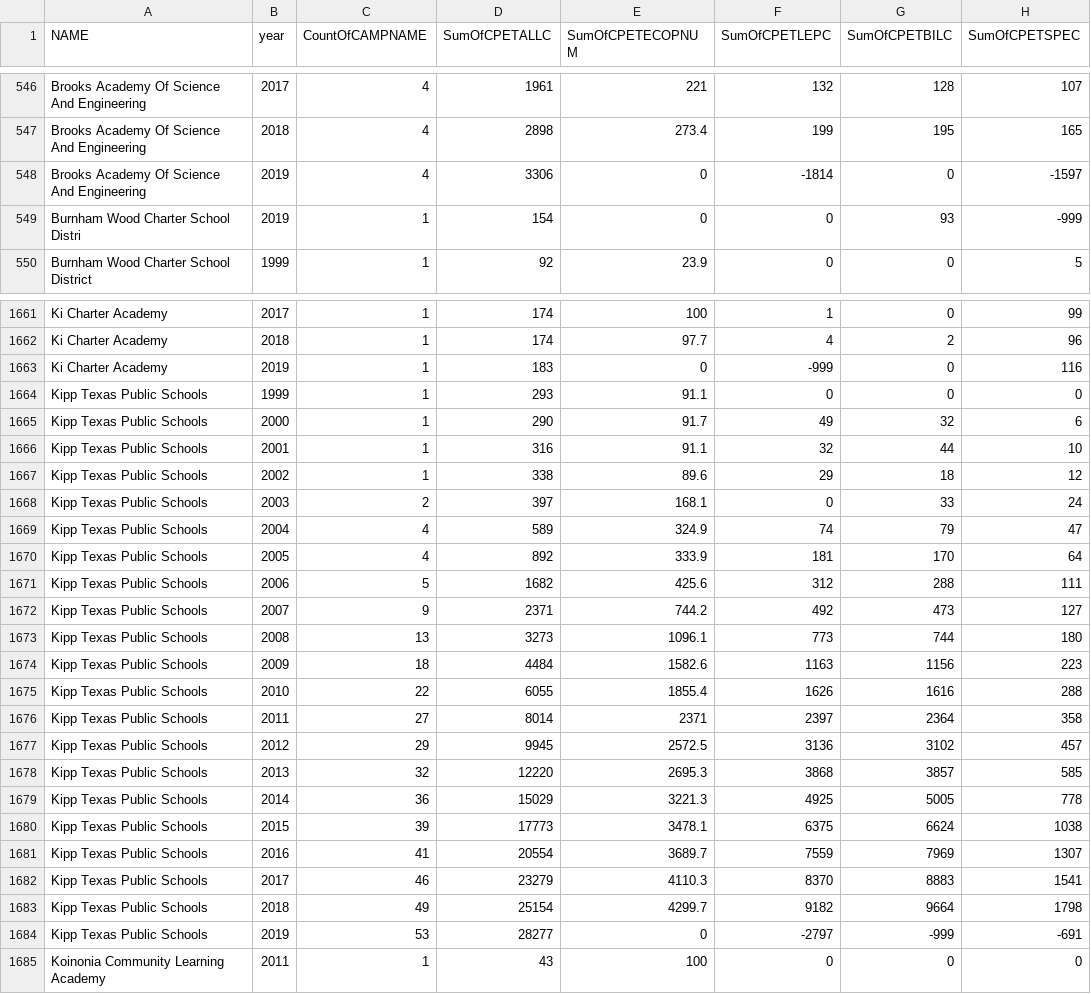
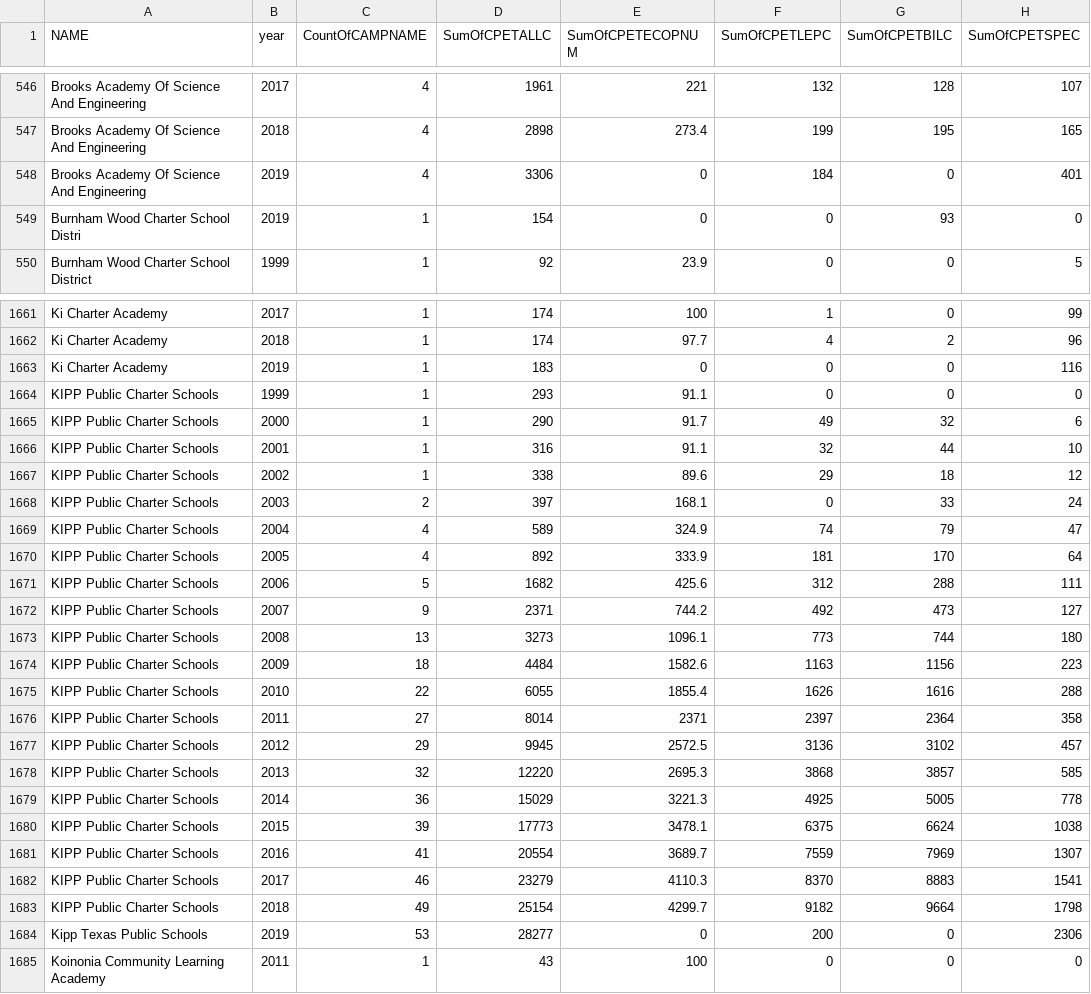
Before and after one commit to coregis/ryht-charter-campuses-2020, a CSV file: data/qrySumStatsAllCharterDistAllYears_2020_v1.csv, drawn as a sheet; only a part is shown, gaps mark what is left out; the diff covers the shown part only.

```diff
--- a/data/qrySumStatsAllCharterDistAllYears_2020_v1.csv
+++ b/data/qrySumStatsAllCharterDistAllYears_2020_v1.csv
@@ -547,4 +547,4 @@ Brooks Academy Of Science And Engineering,2017,4,1961,221,132,128,107
 Brooks Academy Of Science And Engineering,2018,4,2898,273.4,199,195,165
-Brooks Academy Of Science And Engineering,2019,4,3306,0,-1814,0,-1597
-Burnham Wood Charter School Distri,2019,1,154,0,0,93,-999
+Brooks Academy Of Science And Engineering,2019,4,3306,0,184,0,401
+Burnham Wood Charter School Distri,2019,1,154,0,0,93,0
 Burnham Wood Charter School District,1999,1,92,23.9,0,0,5
@@ -1662,24 +1662,24 @@ Ki Charter Academy,2017,1,174,100,1,0,99
 Ki Charter Academy,2018,1,174,97.7,4,2,96
-Ki Charter Academy,2019,1,183,0,-999,0,116
-Kipp Texas Public Schools,1999,1,293,91.1,0,0,0
-Kipp Texas Public Schools,2000,1,290,91.7,49,32,6
-Kipp Texas Public Schools,2001,1,316,91.1,32,44,10
-Kipp Texas Public Schools,2002,1,338,89.6,29,18,12
-Kipp Texas Public Schools,2003,2,397,168.1,0,33,24
-Kipp Texas Public Schools,2004,4,589,324.9,74,79,47
-Kipp Texas Public Schools,2005,4,892,333.9,181,170,64
-Kipp Texas Public Schools,2006,5,1682,425.6,312,288,111
-Kipp Texas Public Schools,2007,9,2371,744.2,492,473,127
-Kipp Texas Public Schools,2008,13,3273,1096.1,773,744,180
-Kipp Texas Public Schools,2009,18,4484,1582.6,1163,1156,223
-Kipp Texas Public Schools,2010,22,6055,1855.4,1626,1616,288
-Kipp Texas Public Schools,2011,27,8014,2371,2397,2364,358
-Kipp Texas Public Schools,2012,29,9945,2572.5,3136,3102,457
-Kipp Texas Public Schools,2013,32,12220,2695.3,3868,3857,585
-Kipp Texas Public Schools,2014,36,15029,3221.3,4925,5005,778
-Kipp Texas Public Schools,2015,39,17773,3478.1,6375,6624,1038
-Kipp Texas Public Schools,2016,41,20554,3689.7,7559,7969,1307
-Kipp Texas Public Schools,2017,46,23279,4110.3,8370,8883,1541
-Kipp Texas Public Schools,2018,49,25154,4299.7,9182,9664,1798
-Kipp Texas Public Schools,2019,53,28277,0,-2797,-999,-691
+Ki Charter Academy,2019,1,183,0,0,0,116
+KIPP Public Charter Schools,1999,1,293,91.1,0,0,0
+KIPP Public Charter Schools,2000,1,290,91.7,49,32,6
+KIPP Public Charter Schools,2001,1,316,91.1,32,44,10
+KIPP Public Charter Schools,2002,1,338,89.6,29,18,12
+KIPP Public Charter Schools,2003,2,397,168.1,0,33,24
+KIPP Public Charter Schools,2004,4,589,324.9,74,79,47
+KIPP Public Charter Schools,2005,4,892,333.9,181,170,64
+KIPP Public Charter Schools,2006,5,1682,425.6,312,288,111
+KIPP Public Charter Schools,2007,9,2371,744.2,492,473,127
+KIPP Public Charter Schools,2008,13,3273,1096.1,773,744,180
+KIPP Public Charter Schools,2009,18,4484,1582.6,1163,1156,223
+KIPP Public Charter Schools,2010,22,6055,1855.4,1626,1616,288
+KIPP Public Charter Schools,2011,27,8014,2371,2397,2364,358
+KIPP Public Charter Schools,2012,29,9945,2572.5,3136,3102,457
+KIPP Public Charter Schools,2013,32,12220,2695.3,3868,3857,585
+KIPP Public Charter Schools,2014,36,15029,3221.3,4925,5005,778
+KIPP Public Charter Schools,2015,39,17773,3478.1,6375,6624,1038
+KIPP Public Charter Schools,2016,41,20554,3689.7,7559,7969,1307
+KIPP Public Charter Schools,2017,46,23279,4110.3,8370,8883,1541
+KIPP Public Charter Schools,2018,49,25154,4299.7,9182,9664,1798
+Kipp Texas Public Schools,2019,53,28277,0,200,0,2306
 Koinonia Community Learning Academy,2011,1,43,100,0,0,0
```
Also changed, not shown: 123 edited cells elsewhere in this file, 2 other files.
